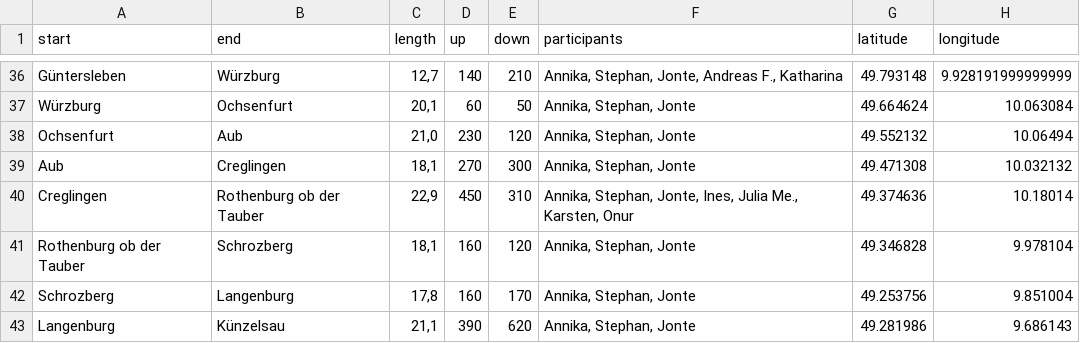
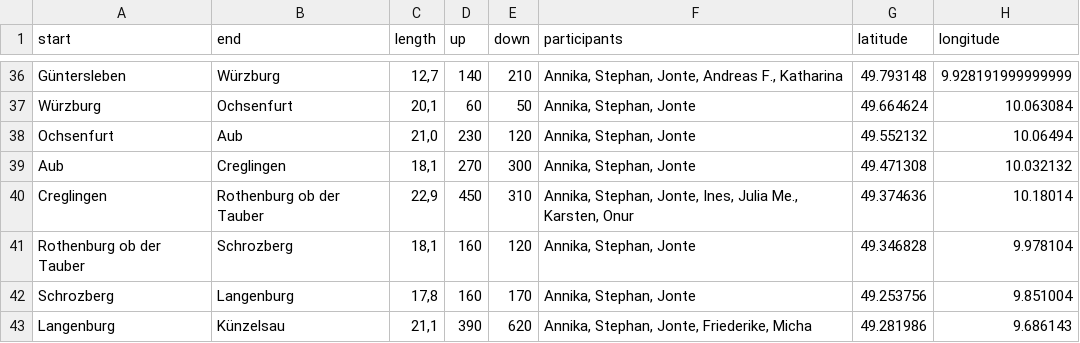
Before and after one commit to Lausbert/diesdas, a CSV file: _data/routes.csv, drawn as a sheet; only a part is shown, gaps mark what is left out; the diff names each change by its address in the sheet, - before the commit and + after, or states it on an @@ line.

Commit message:
wip

```diff
--- a/_data/routes.csv
+++ b/_data/routes.csv
-F43 (participants): Annika, Stephan, Jonte
+F43 (participants): Annika, Stephan, Jonte, Friederike, Micha
```
